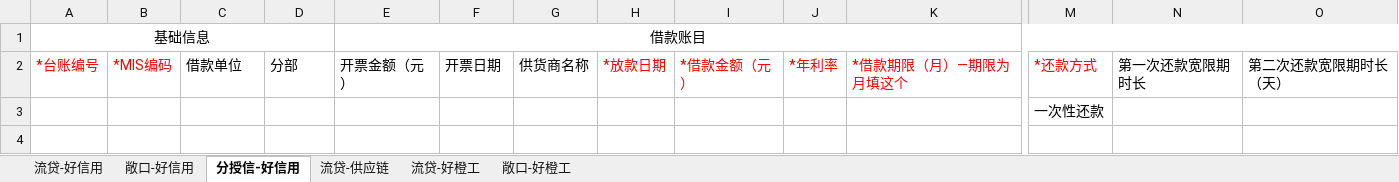
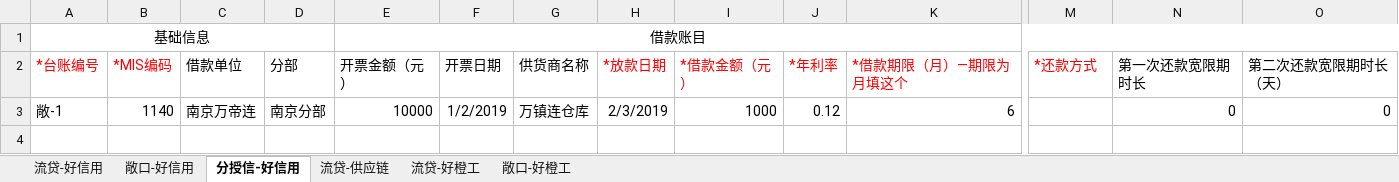
Before and after one commit to shiyongjason/syproject, an Excel workbook: public/excelTemplate/资金台账-借款信息导入模板.xlsx, sheet 分授信-好信用, drawn as a sheet; only a part is shown, gaps mark what is left out; values as stored, in another font and other column widths than the file's, no borders; removed rows and columns are numbered as before the commit, all else as after; rows hold the shown columns only; the diff names each change by its address in the sheet, - before the commit and + after, or states it on an @@ line.

```diff
--- a/public/excelTemplate/资金台账-借款信息导入模板.xlsx (sheet 分授信-好信用)
+++ b/public/excelTemplate/资金台账-借款信息导入模板.xlsx (sheet 分授信-好信用)
-row 3:  |  |  |  |  |  |  |  |  |  |  | 一次性还款
-row 4: (empty)
+row 3: 敞-1 | 1140 | 南京万帝连 | 南京分部 | 10000 | 1/2/2019 | 万镇连仓库 | 2/3/2019 | 1000 | 0.12 | 6 |  | 0 | 0
```
Also changed, not shown: sheet 流贷-好信用, sheet 流贷-供应链, sheet 流贷-好橙工, sheet 敞口-好信用, sheet 敞口-好橙工.
